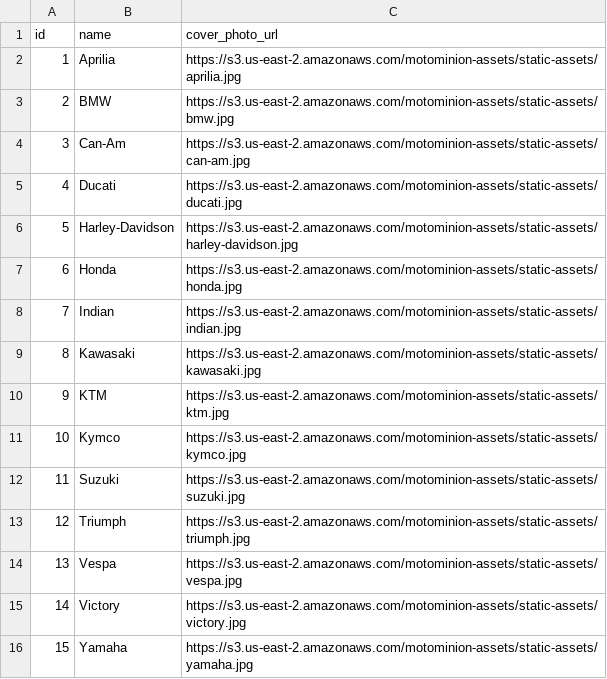
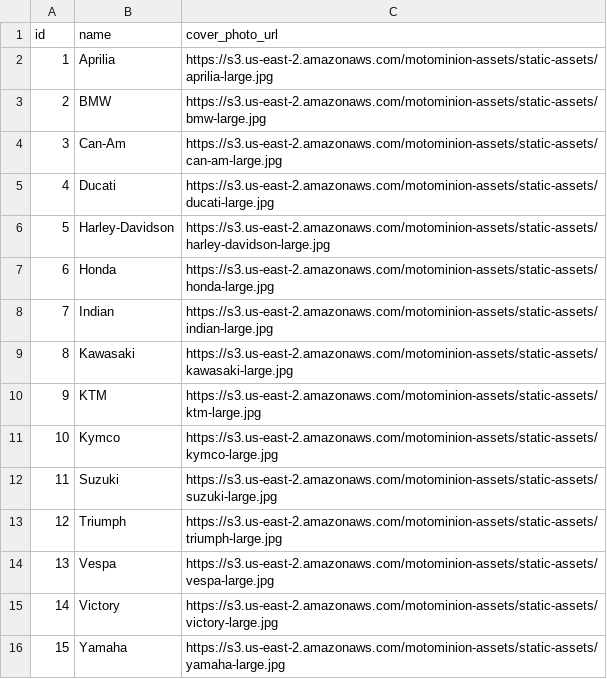
Before and after one commit to Nick-Lauwers/motominion, a CSV file: vehicle_makes.csv, drawn as a sheet.

```diff
--- a/vehicle_makes.csv
+++ b/vehicle_makes.csv
@@ -1,16 +1,16 @@
 id,name,cover_photo_url
-1,Aprilia,https://s3.us-east-2.amazonaws.com/motominion-assets/static-assets/aprilia.jpg
-2,BMW,https://s3.us-east-2.amazonaws.com/motominion-assets/static-assets/bmw.jpg
-3,Can-Am,https://s3.us-east-2.amazonaws.com/motominion-assets/static-assets/can-am.jpg
-4,Ducati,https://s3.us-east-2.amazonaws.com/motominion-assets/static-assets/ducati.jpg
-5,Harley-Davidson,https://s3.us-east-2.amazonaws.com/motominion-assets/static-assets/harley-davidson.jpg
-6,Honda,https://s3.us-east-2.amazonaws.com/motominion-assets/static-assets/honda.jpg
-7,Indian,https://s3.us-east-2.amazonaws.com/motominion-assets/static-assets/indian.jpg
-8,Kawasaki,https://s3.us-east-2.amazonaws.com/motominion-assets/static-assets/kawasaki.jpg
-9,KTM,https://s3.us-east-2.amazonaws.com/motominion-assets/static-assets/ktm.jpg
-10,Kymco,https://s3.us-east-2.amazonaws.com/motominion-assets/static-assets/kymco.jpg
-11,Suzuki,https://s3.us-east-2.amazonaws.com/motominion-assets/static-assets/suzuki.jpg
-12,Triumph,https://s3.us-east-2.amazonaws.com/motominion-assets/static-assets/triumph.jpg
-13,Vespa,https://s3.us-east-2.amazonaws.com/motominion-assets/static-assets/vespa.jpg
-14,Victory,https://s3.us-east-2.amazonaws.com/motominion-assets/static-assets/victory.jpg
-15,Yamaha,https://s3.us-east-2.amazonaws.com/motominion-assets/static-assets/yamaha.jpg
+1,Aprilia,https://s3.us-east-2.amazonaws.com/motominion-assets/static-assets/aprilia-large.jpg
+2,BMW,https://s3.us-east-2.amazonaws.com/motominion-assets/static-assets/bmw-large.jpg
+3,Can-Am,https://s3.us-east-2.amazonaws.com/motominion-assets/static-assets/can-am-large.jpg
+4,Ducati,https://s3.us-east-2.amazonaws.com/motominion-assets/static-assets/ducati-large.jpg
+5,Harley-Davidson,https://s3.us-east-2.amazonaws.com/motominion-assets/static-assets/harley-davidson-large.jpg
+6,Honda,https://s3.us-east-2.amazonaws.com/motominion-assets/static-assets/honda-large.jpg
+7,Indian,https://s3.us-east-2.amazonaws.com/motominion-assets/static-assets/indian-large.jpg
+8,Kawasaki,https://s3.us-east-2.amazonaws.com/motominion-assets/static-assets/kawasaki-large.jpg
+9,KTM,https://s3.us-east-2.amazonaws.com/motominion-assets/static-assets/ktm-large.jpg
+10,Kymco,https://s3.us-east-2.amazonaws.com/motominion-assets/static-assets/kymco-large.jpg
+11,Suzuki,https://s3.us-east-2.amazonaws.com/motominion-assets/static-assets/suzuki-large.jpg
+12,Triumph,https://s3.us-east-2.amazonaws.com/motominion-assets/static-assets/triumph-large.jpg
+13,Vespa,https://s3.us-east-2.amazonaws.com/motominion-assets/static-assets/vespa-large.jpg
+14,Victory,https://s3.us-east-2.amazonaws.com/motominion-assets/static-assets/victory-large.jpg
+15,Yamaha,https://s3.us-east-2.amazonaws.com/motominion-assets/static-assets/yamaha-large.jpg
```
Also changed, not shown: 46 other files.
